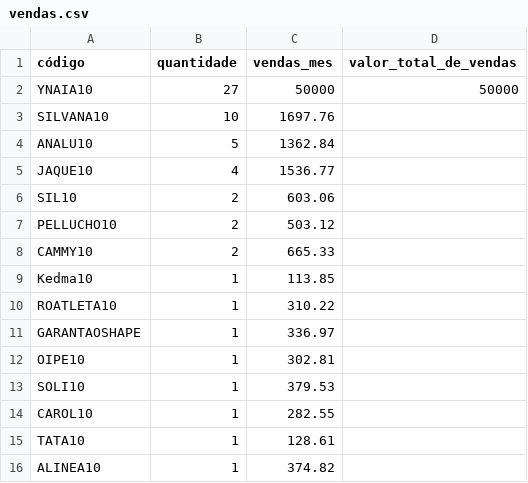
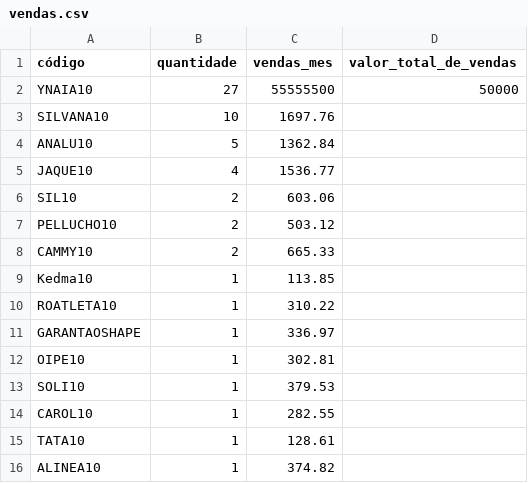
Before and after one commit to lucasnascimeent2/painel-influencers, a CSV file: vendas.csv, drawn as a sheet.

Commit message:
Update vendas.csv

```diff
--- a/vendas.csv
+++ b/vendas.csv
@@ -1,3 +1,3 @@
 código,quantidade,vendas_mes,valor_total_de_vendas
-YNAIA10,27,50000,50000
+YNAIA10,27,55555500,50000
 SILVANA10,10,1697.76,
```
